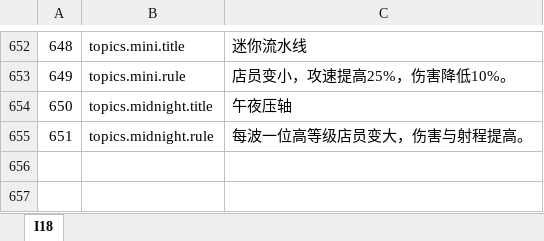
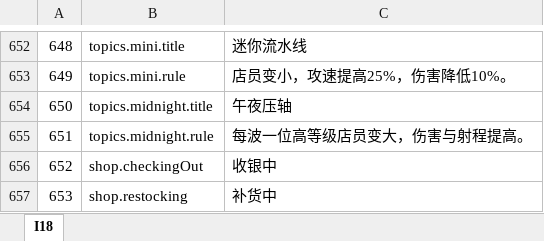
Before and after one commit to zhao1234pan/DEMO001, an Excel workbook: design/tables/I18.xlsx, sheet I18, drawn as a sheet; only a part is shown, gaps mark what is left out; values as stored, in another font and other column widths than the file's, no borders; the diff names each change by its address in the sheet, - before the commit and + after, or states it on an @@ line.

```diff
--- a/design/tables/I18.xlsx (sheet I18)
+++ b/design/tables/I18.xlsx (sheet I18)
+row 656: 652 | shop.checkingOut | 收银中
+row 657: 653 | shop.restocking | 补货中
```
Also changed, not shown: design/tables/Global.xlsx, design/tables/ShopPoint.xlsx, 55 other files.
